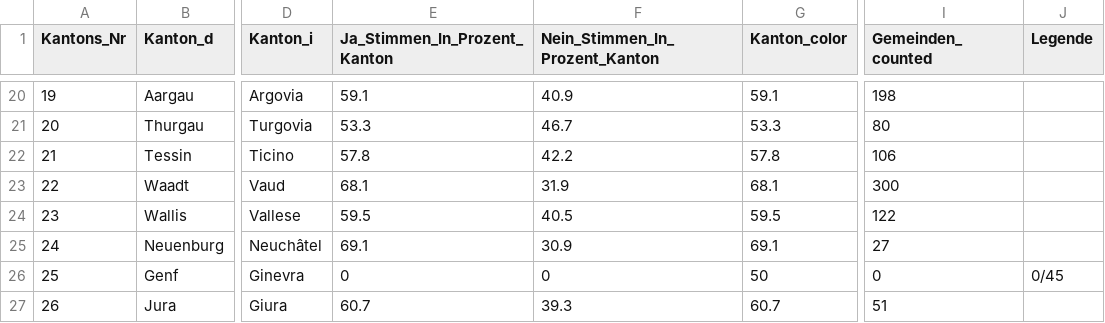
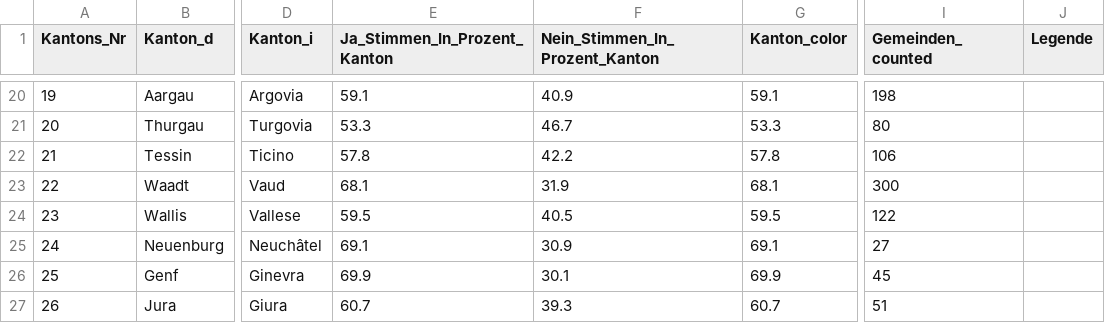
Before and after one commit to awp-finanznachrichten/lena_juni2023, a CSV file: Output/Covid_Gesetz_dw_kantone.csv, drawn as a sheet; only a part is shown, gaps mark what is left out; the diff names each change by its address in the sheet, - before the commit and + after, or states it on an @@ line.

```diff
--- a/Output/Covid_Gesetz_dw_kantone.csv
+++ b/Output/Covid_Gesetz_dw_kantone.csv
-E26 (Ja_Stimmen_In_Prozent_Kanton): 0
+E26 (Ja_Stimmen_In_Prozent_Kanton): 69.9
-F26 (Nein_Stimmen_In_Prozent_Kanton): 0
+F26 (Nein_Stimmen_In_Prozent_Kanton): 30.1
-G26 (Kanton_color): 50
+G26 (Kanton_color): 69.9
-I26 (Gemeinden_counted): 0
+I26 (Gemeinden_counted): 45
-J26 (Legende): 0/45
+J26 (Legende): (empty)
```
Also changed, not shown: Output/Covid_Gesetz_all_data.csv, Output/Klima_Gesetz_all_data.csv, 16 other files.
